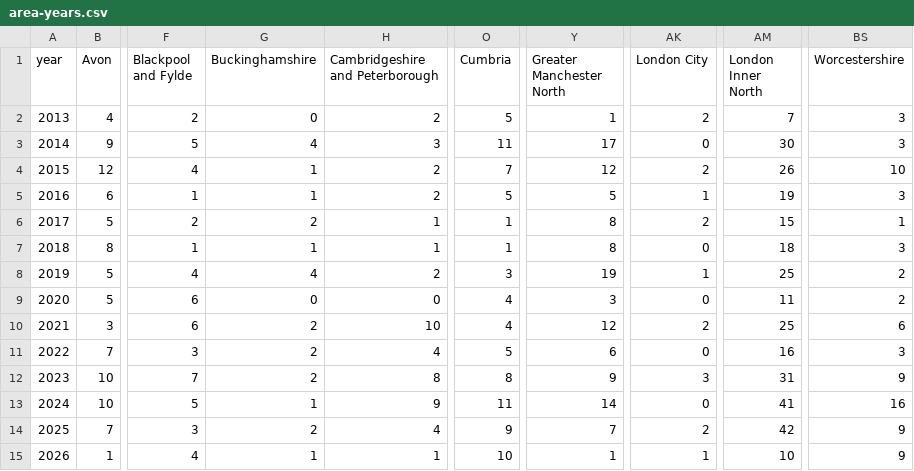
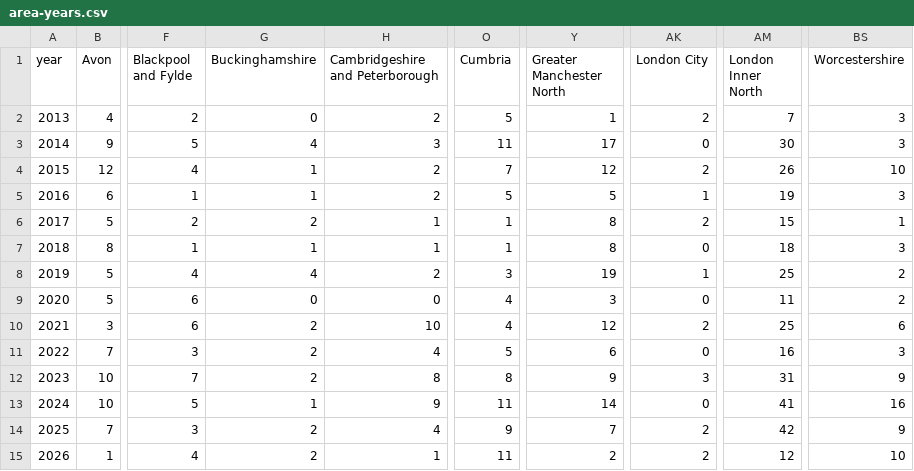
Before and after one commit to Just-Helpful/preventable-deaths-scraper, a CSV file: src/analyse/counts/data/area/area-years.csv, drawn as a sheet; only a part is shown, gaps mark what is left out; the diff names each change by its address in the sheet, - before the commit and + after, or states it on an @@ line.

```diff
--- a/src/analyse/counts/data/area/area-years.csv
+++ b/src/analyse/counts/data/area/area-years.csv
-G15 (Buckinghamshire): 1
+G15 (Buckinghamshire): 2
-O15 (Cumbria): 10
+O15 (Cumbria): 11
-Y15 (Greater Manchester North): 1
+Y15 (Greater Manchester North): 2
-AK15 (London City): 1
+AK15 (London City): 2
-AM15 (London Inner North): 10
+AM15 (London Inner North): 12
-BS15 (Worcestershire): 9
+BS15 (Worcestershire): 10
```
Also changed, not shown: src/analyse/counts/data/sent/rcpt-statuses.csv, src/analyse/counts/data/sent/sent-counts.csv, 23 other files.
